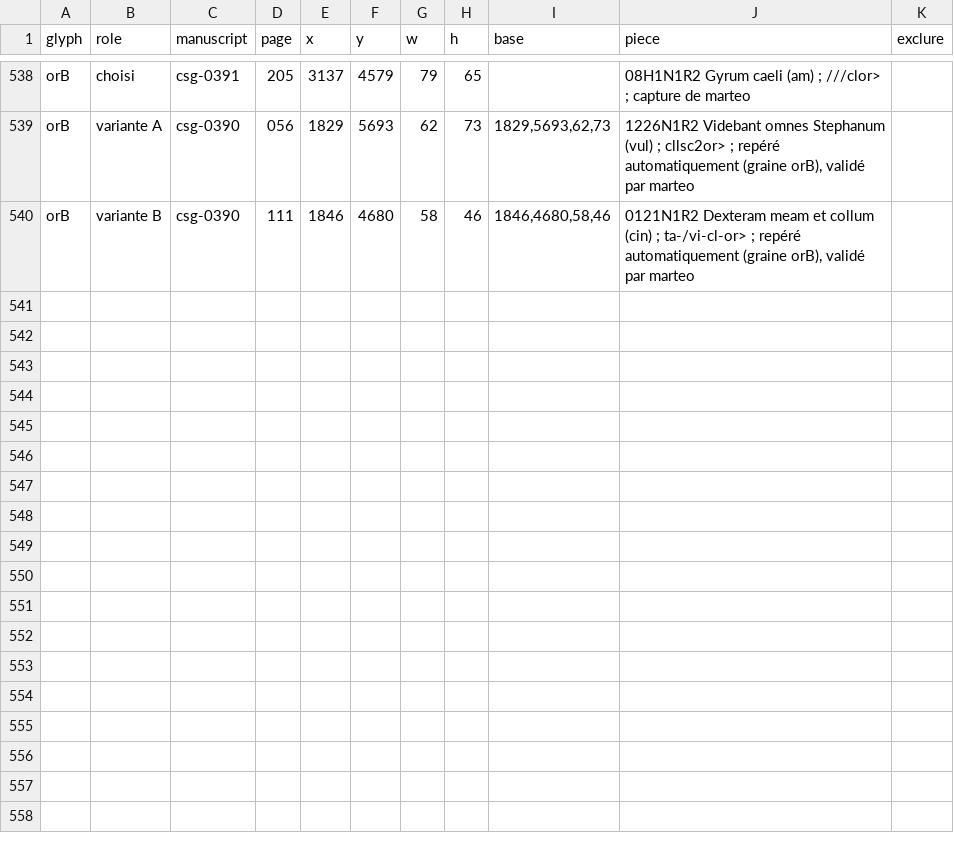
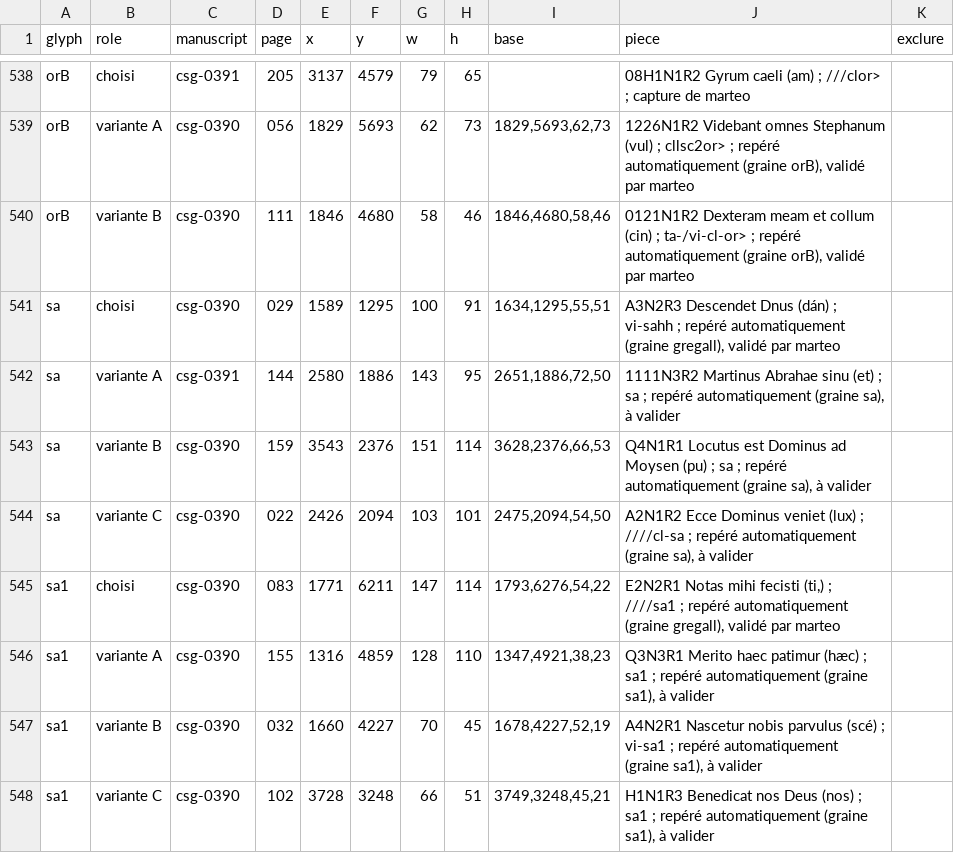
Before and after one commit to Nocturnale-Romanum/tooling, a CSV file: .claude/skills/grehartker/sources/exemplaires.csv, drawn as a sheet; only a part is shown, gaps mark what is left out.

```diff
--- a/.claude/skills/grehartker/sources/exemplaires.csv
+++ b/.claude/skills/grehartker/sources/exemplaires.csv
@@ -540 +540,9 @@ orB,variante A,csg-0390,056,1829,5693,62,73,"1829,5693,62,73","1226N1R2 Videbant
 orB,variante B,csg-0390,111,1846,4680,58,46,"1846,4680,58,46","0121N1R2 Dexteram meam et collum (cin) ; ta-/vi-cl-or> ; repéré automatiquement (graine orB), validé par marteo",
+sa,choisi,csg-0390,029,1589,1295,100,91,"1634,1295,55,51","A3N2R3 Descendet Dnus (dán) ; vi-sahh ; repéré automatiquement (graine gregall), validé par marteo",
+sa,variante A,csg-0391,144,2580,1886,143,95,"2651,1886,72,50","1111N3R2 Martinus Abrahae sinu (et) ; sa ; repéré automatiquement (graine sa), à valider",
+sa,variante B,csg-0390,159,3543,2376,151,114,"3628,2376,66,53","Q4N1R1 Locutus est Dominus ad Moysen (pu) ; sa ; repéré automatiquement (graine sa), à valider",
+sa,variante C,csg-0390,022,2426,2094,103,101,"2475,2094,54,50","A2N1R2 Ecce Dominus veniet (lux) ; ////cl-sa ; repéré automatiquement (graine sa), à valider",
+sa1,choisi,csg-0390,083,1771,6211,147,114,"1793,6276,54,22","E2N2R1 Notas mihi fecisti (ti,) ; ////sa1 ; repéré automatiquement (graine gregall), validé par marteo",
+sa1,variante A,csg-0390,155,1316,4859,128,110,"1347,4921,38,23","Q3N3R1 Merito haec patimur (hæc) ; sa1 ; repéré automatiquement (graine sa1), à valider",
+sa1,variante B,csg-0390,032,1660,4227,70,45,"1678,4227,52,19","A4N2R1 Nascetur nobis parvulus (scé) ; vi-sa1 ; repéré automatiquement (graine sa1), à valider",
+sa1,variante C,csg-0390,102,3728,3248,66,51,"3749,3248,45,21","H1N1R3 Benedicat nos Deus (nos) ; sa1 ; repéré automatiquement (graine sa1), à valider",
```
